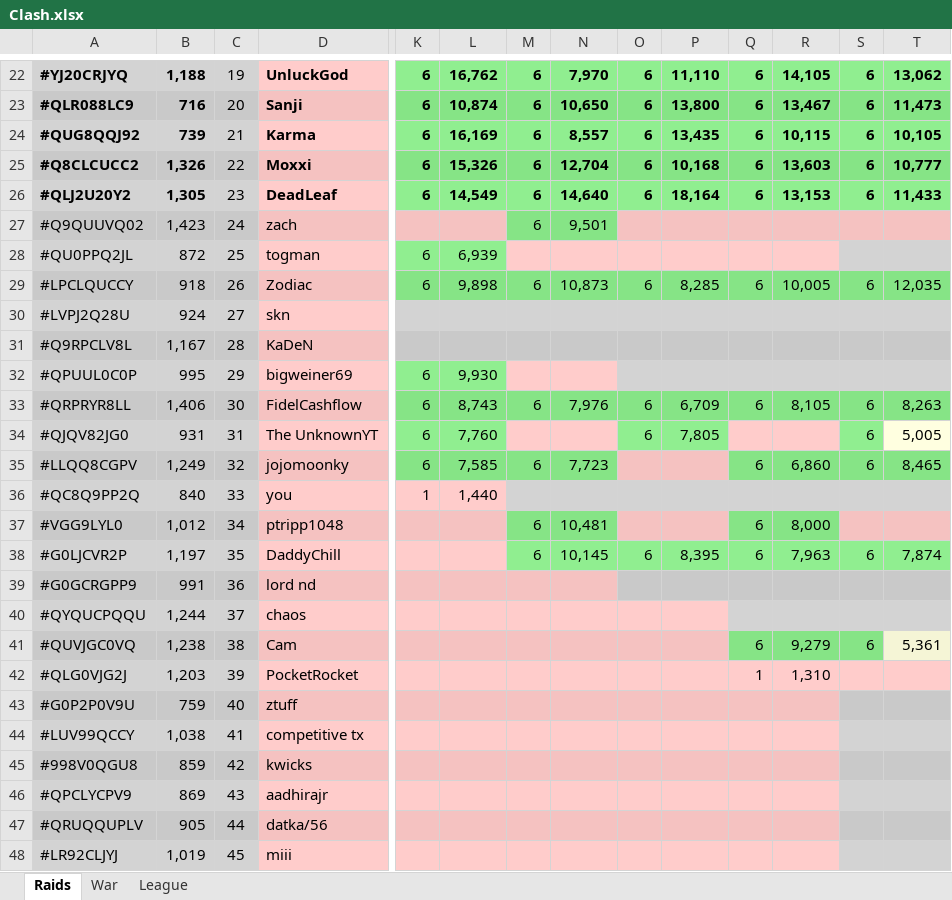
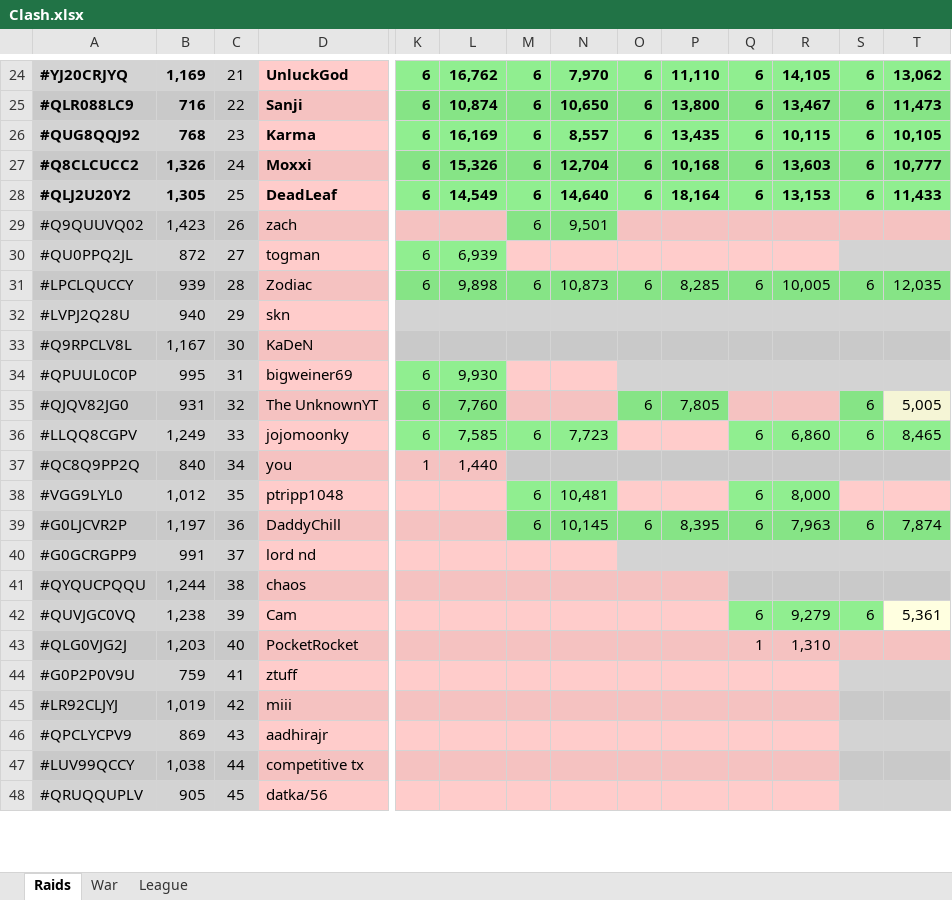
Before and after one commit to KYANI7E/Clans, an Excel workbook: Clash.xlsx, sheet Raids, drawn as a sheet; only a part is shown, gaps mark what is left out; values as stored, in another font and other column widths than the file's, no borders; removed rows and columns are numbered as before the commit, all else as after; rows hold the shown columns only; the diff covers the shown part only; the diff names each change by its address in the sheet, - before the commit and + after, or states it on an @@ line.

```diff
--- a/Clash.xlsx (sheet Raids)
+++ b/Clash.xlsx (sheet Raids)
-B24: 1,188
+B24: 1,169
-C24: 19
+C24: 21
-C25: 20
+C25: 22
-B26: 739
+B26: 768
-C26: 21
+C26: 23
-C27: 22
+C27: 24
-C28: 23
+C28: 25
-C29: 24
+C29: 26
-C30: 25
+C30: 27
-B31: 918
+B31: 939
-C31: 26
+C31: 28
-B32: 924
+B32: 940
-C32: 27
+C32: 29
-C33: 28
+C33: 30
-C34: 29
+C34: 31
-row 33: #QRPRYR8LL | 1,406 | 30 | FidelCashflow | 6 | 8,743 | 6 | 7,976 | 6 | 6,709 | 6 | 8,105 | 6 | 8,263
-C35: 31
+C35: 32
-C36: 32
+C36: 33
-C37: 33
+C37: 34
-C38: 34
+C38: 35
-C39: 35
+C39: 36
-C40: 36
+C40: 37
-C41: 37
+C41: 38
-C42: 38
+C42: 39
-C43: 39
+C43: 40
-C44: 40
+C44: 41
-row 44: #LUV99QCCY | 1,038 | 41 | competitive tx
-row 45: #998V0QGU8 | 859 | 42 | kwicks
+row 45: #LR92CLJYJ | 1,019 | 42 | miii
+row 47: #LUV99QCCY | 1,038 | 44 | competitive tx
-C48: 44
+C48: 45
-row 48: #LR92CLJYJ | 1,019 | 45 | miii
```
Also changed, not shown: 4 added rows, 2 removed rows and 27 edited cells elsewhere in this sheet.
